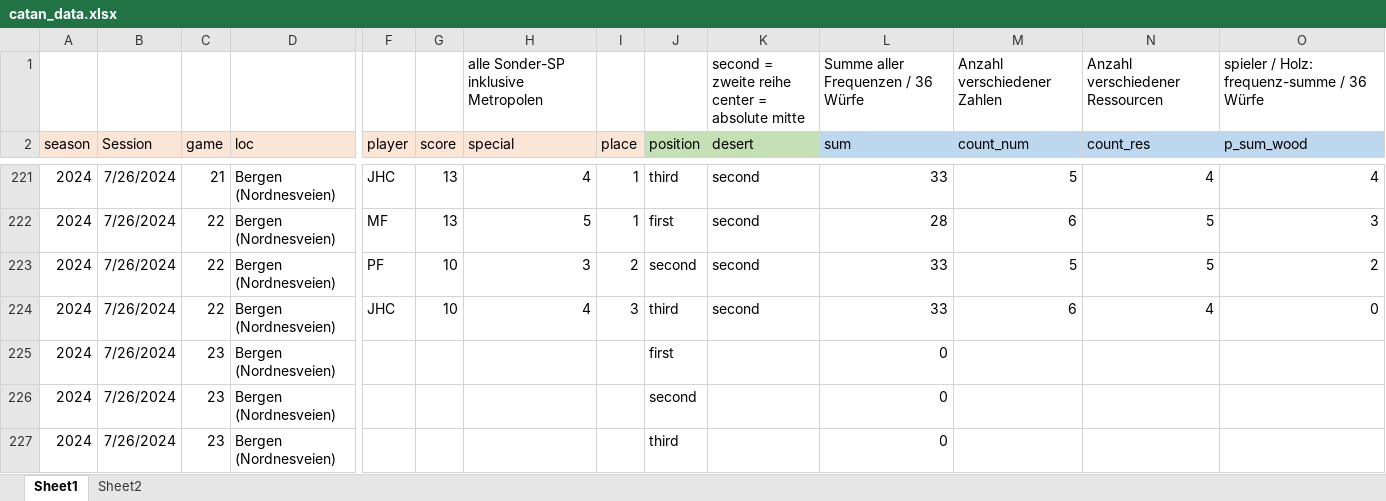
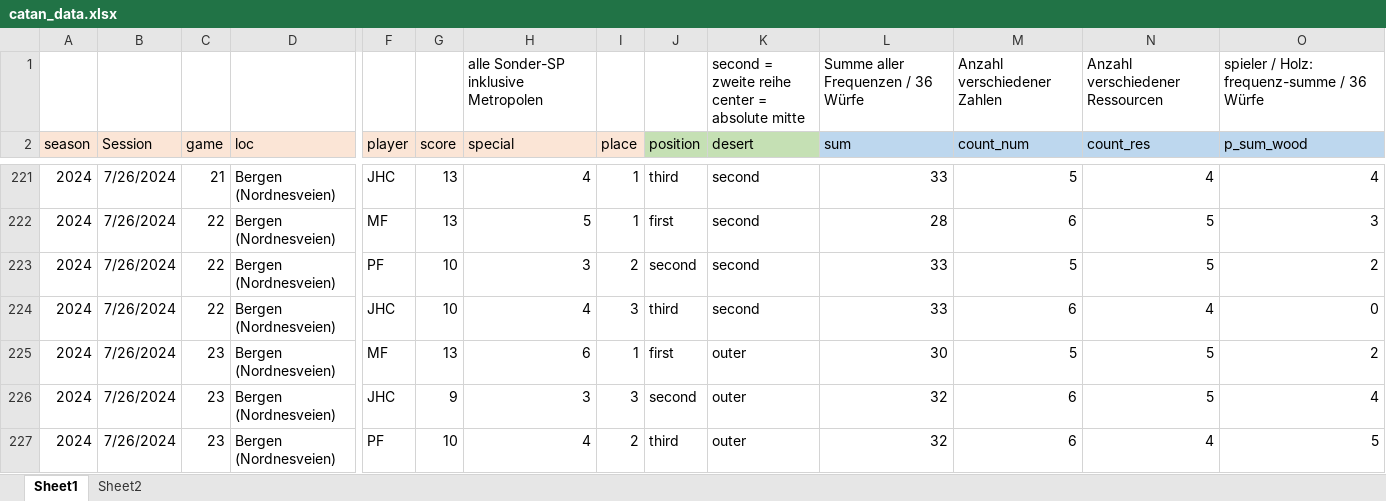
Before and after one commit to mxfuh/catan_data, an Excel workbook: catan_data.xlsx, sheet Sheet1, drawn as a sheet; only a part is shown, gaps mark what is left out; values as stored, in another font and other column widths than the file's, no borders; removed rows and columns are numbered as before the commit, all else as after; rows hold the shown columns only; the diff names each change by its address in the sheet, - before the commit and + after, or states it on an @@ line.

Commit message:
data update bergen

```diff
--- a/catan_data.xlsx (sheet Sheet1)
+++ b/catan_data.xlsx (sheet Sheet1)
-row 225: 2024 | 7/26/2024 | 23 | Bergen (Nordnesveien) |  |  |  |  | first |  | 0
-row 226: 2024 | 7/26/2024 | 23 | Bergen (Nordnesveien) |  |  |  |  | second |  | 0
-row 227: 2024 | 7/26/2024 | 23 | Bergen (Nordnesveien) |  |  |  |  | third |  | 0
+row 225: 2024 | 7/26/2024 | 23 | Bergen (Nordnesveien) | MF | 13 | 6 | 1 | first | outer | 30 | 5 | 5 | 2
+row 226: 2024 | 7/26/2024 | 23 | Bergen (Nordnesveien) | JHC | 9 | 3 | 3 | second | outer | 32 | 6 | 5 | 4
+row 227: 2024 | 7/26/2024 | 23 | Bergen (Nordnesveien) | PF | 10 | 4 | 2 | third | outer | 32 | 6 | 4 | 5
```
